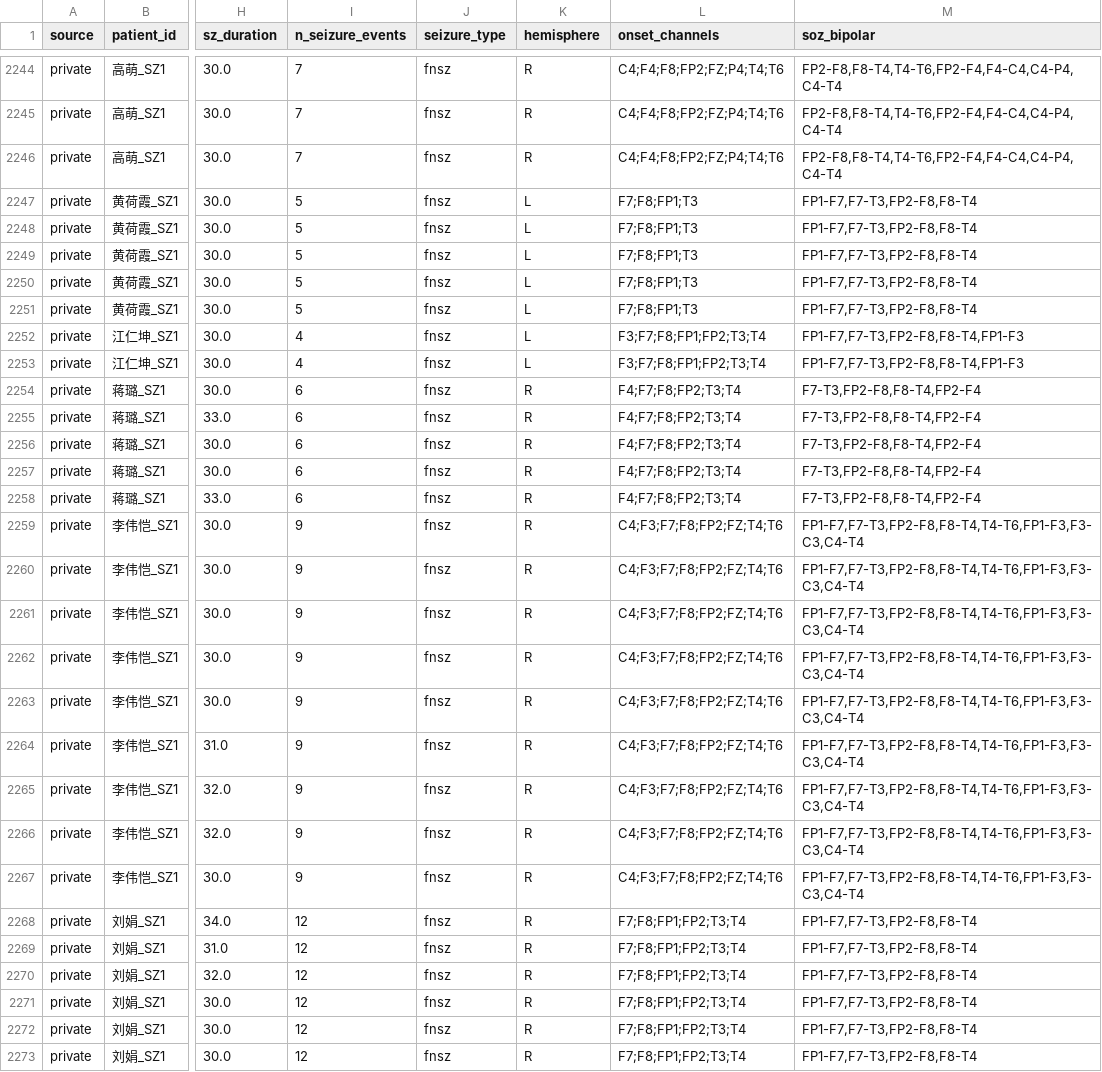
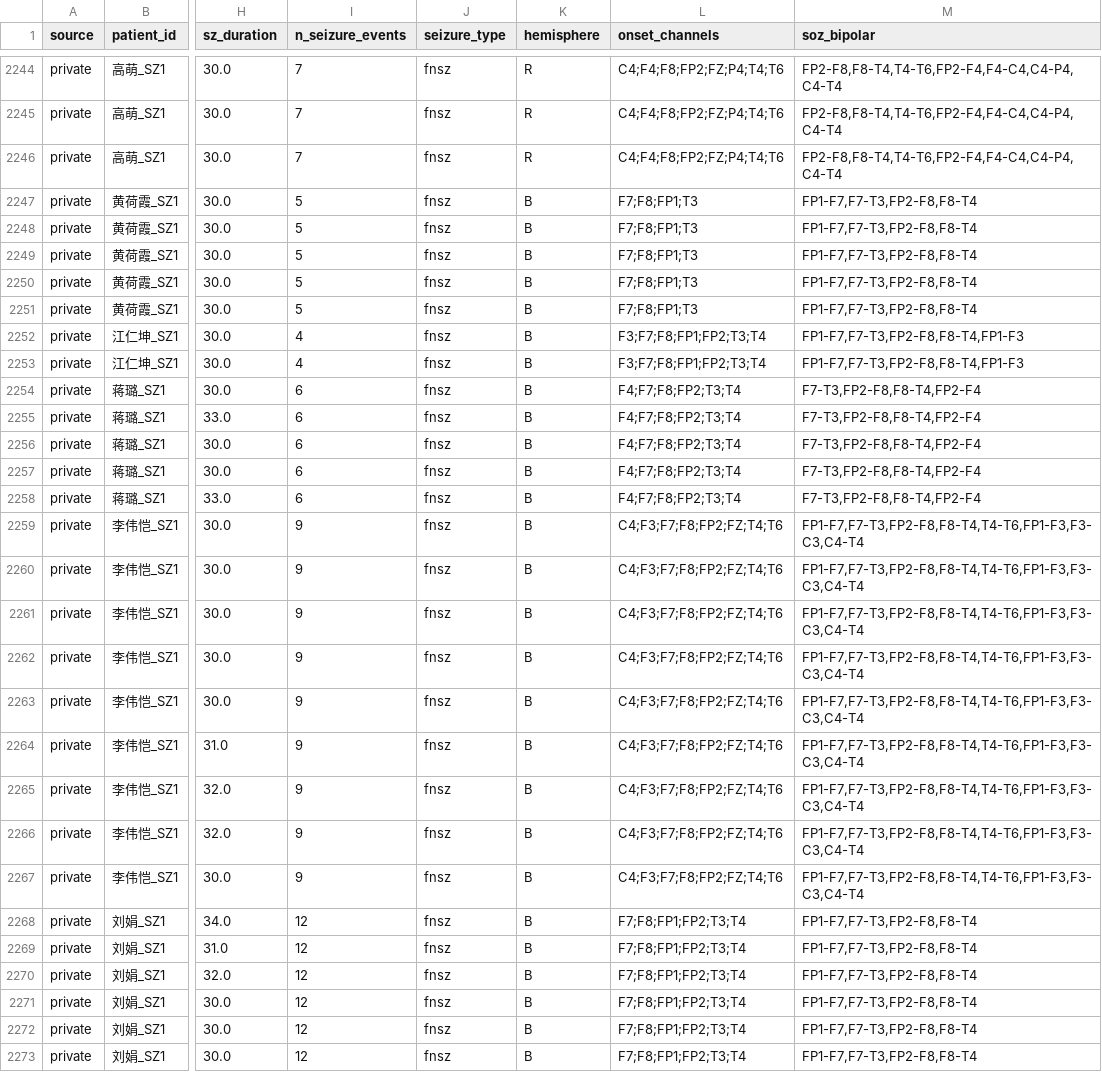
Before and after one commit to yfding98/EEG_SUAT_NEW, a CSV file: TUSZ/combined_manifest.csv, drawn as a sheet; only a part is shown, gaps mark what is left out; the diff covers the shown part only; the diff names each change by its address in the sheet, - before the commit and + after, or states it on an @@ line.

Commit message:
fix(data): 修正脑电图数据中的通道位置标记
- 将曾静君_SZ1数据中的通道位置从"L"更正为"B"
- 将黄荷霞_SZ1数据中的通道位置从"L"更正为"B"
- 将江仁坤_SZ1数据中的通道位置从"L"更正为"B"
- 将蒋璐_SZ1数据中的通道位置从"R"更正为"B"
- 将李伟恺_SZ1数据中的通道位置从"R"更正为"B"

```diff
--- a/TUSZ/combined_manifest.csv
+++ b/TUSZ/combined_manifest.csv
-K2247:K2253 (hemisphere): L
+K2247:K2253 (hemisphere): B
-K2254:K2273 (hemisphere): R
+K2254:K2273 (hemisphere): B
```
Also changed, not shown: 57 edited cells elsewhere in this file, 1 other file.
